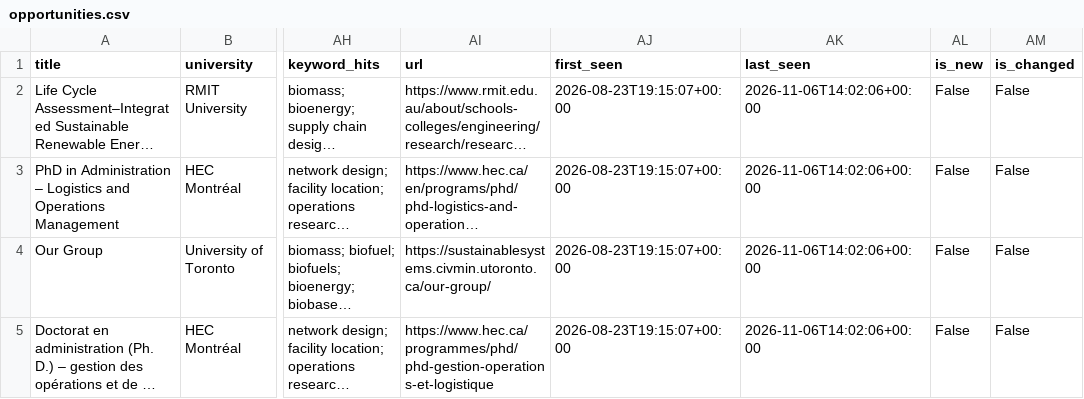
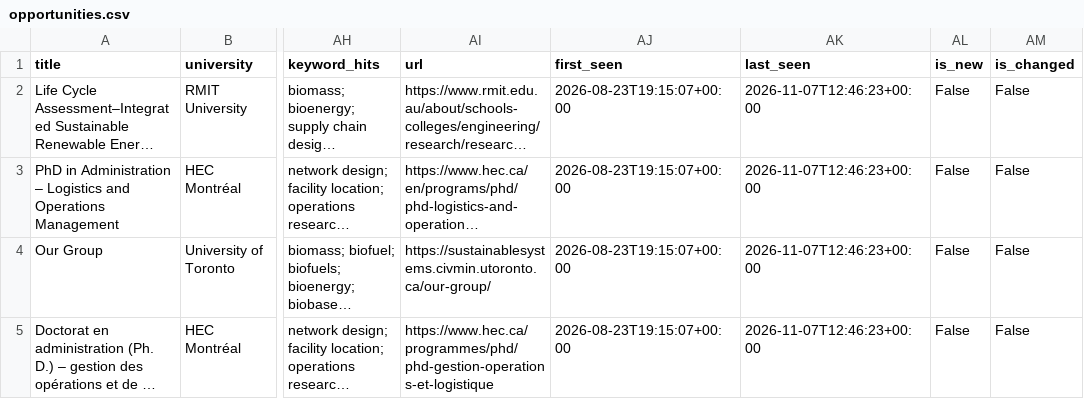
Before and after one commit to aminhosseini7/renewable-energy-phd-radar, a CSV file: reports/opportunities.csv, drawn as a sheet; only a part is shown, gaps mark what is left out; long unchanged cells end in …; the diff names each change by its address in the sheet, - before the commit and + after, or states it on an @@ line.

```diff
--- a/reports/opportunities.csv
+++ b/reports/opportunities.csv
-AK2:AK5 (last_seen): 2026-11-06T14:02:06+00:00
+AK2:AK5 (last_seen): 2026-11-07T12:46:23+00:00
```
Also changed, not shown: 9 other files.
